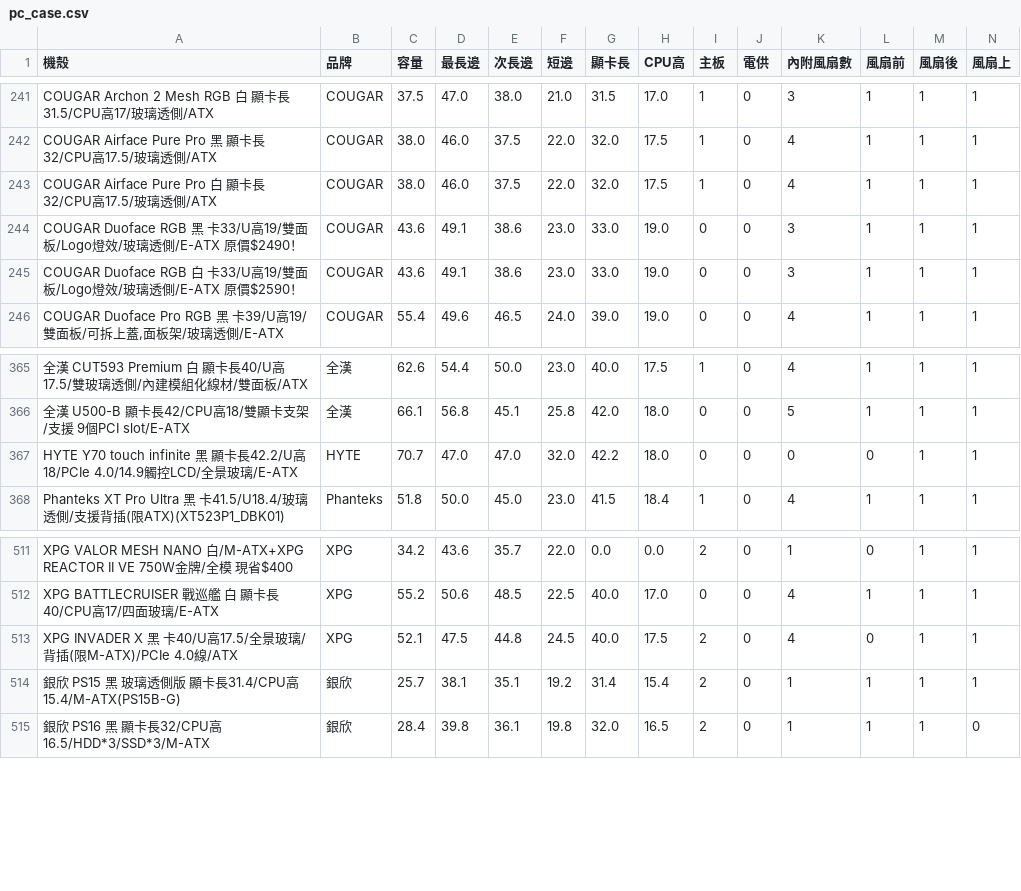
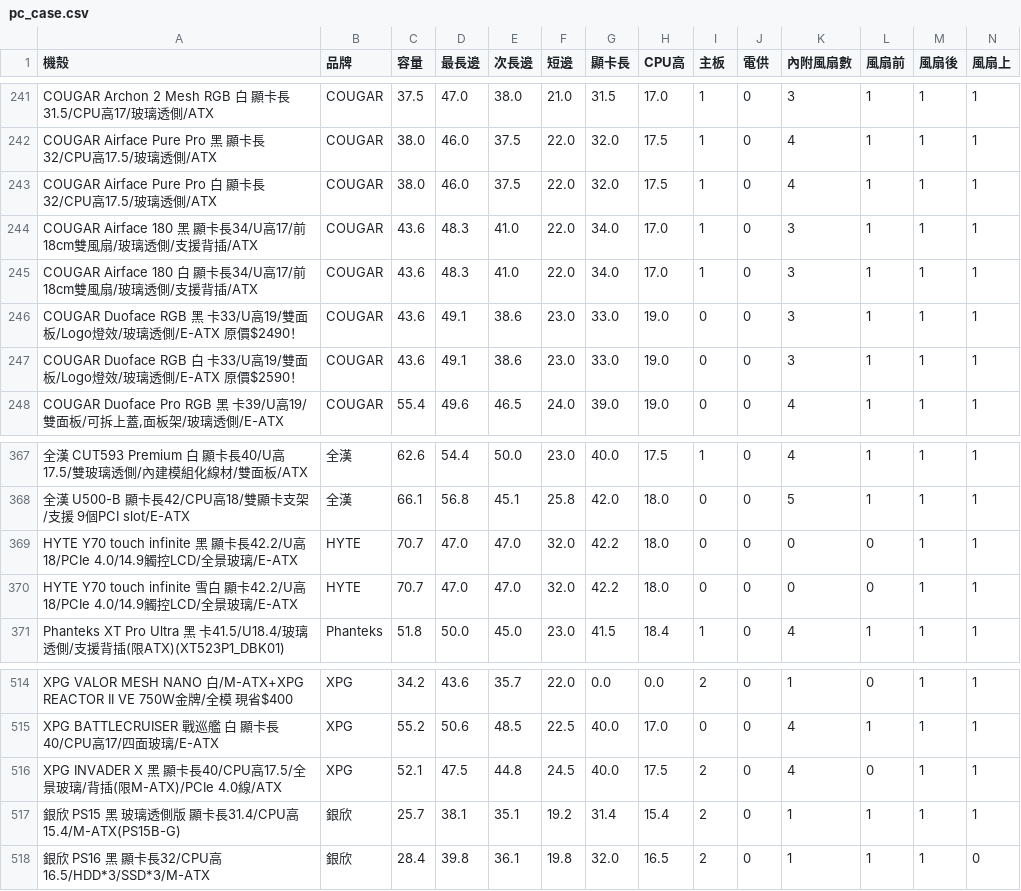
Before and after one commit to douobb/pc_case_data, a CSV file: pc_case.csv, drawn as a sheet; only a part is shown, gaps mark what is left out; addresses are those after the commit; rows hold the shown columns only; the diff names each change by its address in the sheet, - before the commit and + after, or states it on an @@ line.

```diff
--- a/pc_case.csv
+++ b/pc_case.csv
+row 244: COUGAR Airface 180 黑 顯卡長34/U高17/前18cm雙風扇/玻璃透側/支援背插/ATX | COUGAR | 43.6 | 48.3 | 41.0 | 22.0 | 34.0 | 17.0 | 1 | 0 | 3 | 1 | 1 | 1
+row 245: COUGAR Airface 180 白 顯卡長34/U高17/前18cm雙風扇/玻璃透側/支援背插/ATX | COUGAR | 43.6 | 48.3 | 41.0 | 22.0 | 34.0 | 17.0 | 1 | 0 | 3 | 1 | 1 | 1
+row 370: HYTE Y70 touch infinite 雪白 顯卡42.2/U高18/PCIe 4.0/14.9觸控LCD/全景玻璃/E-ATX | HYTE | 70.7 | 47.0 | 47.0 | 32.0 | 42.2 | 18.0 | 0 | 0 | 0 | 0 | 1 | 1
-A516 (機殼): …黑 卡40/U高17.5/…
+A516 (機殼): …黑 顯卡長40/CPU高17.5/…
```
Also changed, not shown: 1 other file.
